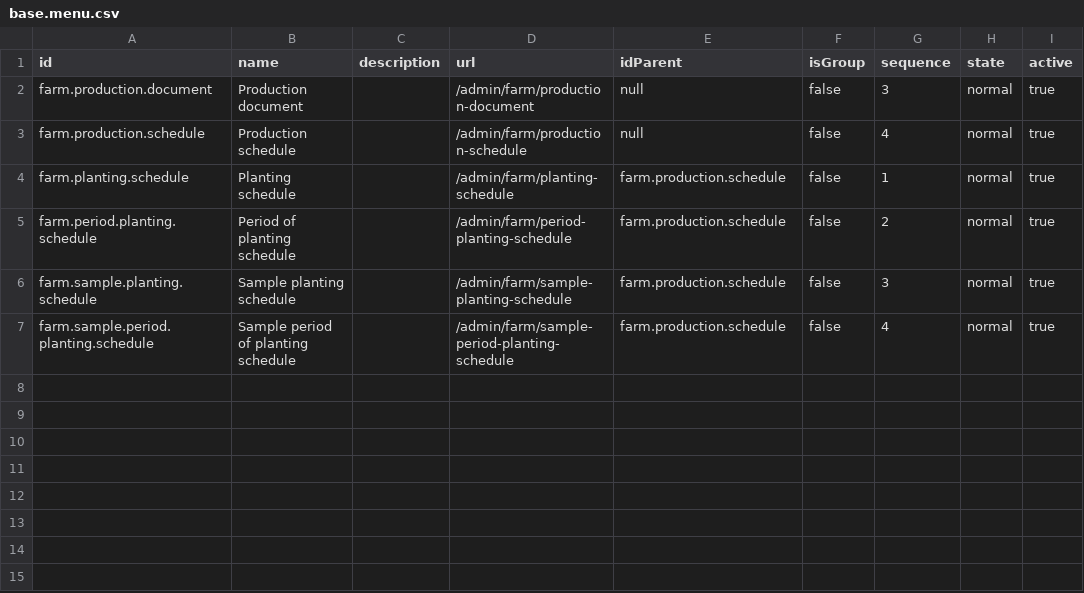
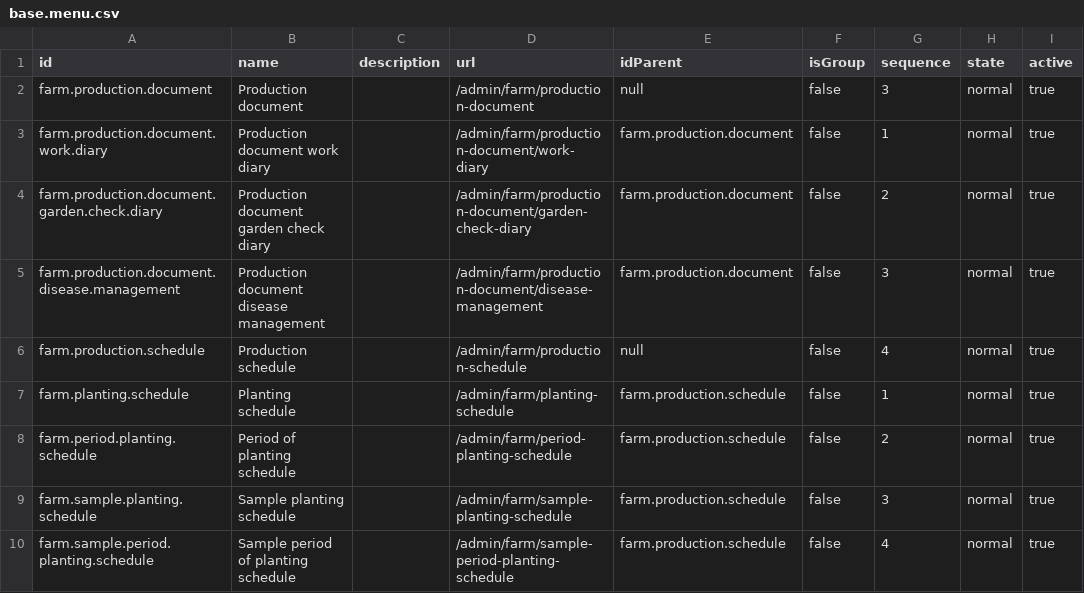
Before and after one commit to nakhoagithub/nexthub, a CSV file: server/modules/farm-planting-schedule/data/base.menu.csv, drawn as a sheet.

Commit message:
Up module employee

```diff
--- a/server/modules/farm-planting-schedule/data/base.menu.csv
+++ b/server/modules/farm-planting-schedule/data/base.menu.csv
@@ -2,2 +2,5 @@ id,name,description,url,idParent,isGroup,sequence,state,active
 farm.production.document,Production document,,/admin/farm/production-document,null,false,3,normal,true
+farm.production.document.work.diary,Production document work diary,,/admin/farm/production-document/work-diary,farm.production.document,false,1,normal,true
+farm.production.document.garden.check.diary,Production document garden check diary,,/admin/farm/production-document/garden-check-diary,farm.production.document,false,2,normal,true
+farm.production.document.disease.management,Production document disease management,,/admin/farm/production-document/disease-management,farm.production.document,false,3,normal,true
 farm.production.schedule,Production schedule,,/admin/farm/production-schedule,null,false,4,normal,true
```
Also changed, not shown: 29 other files.
